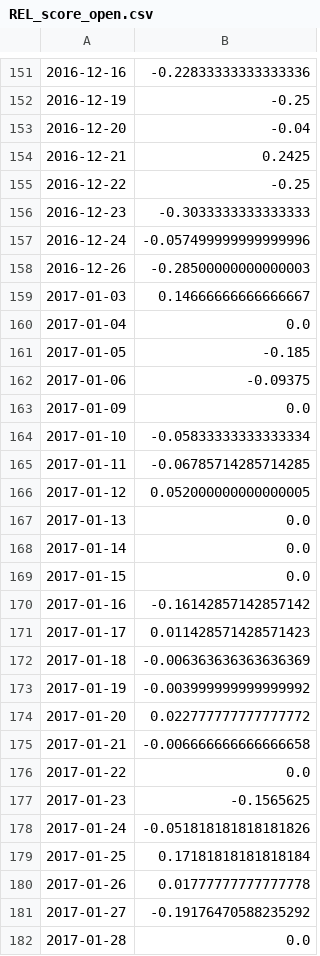
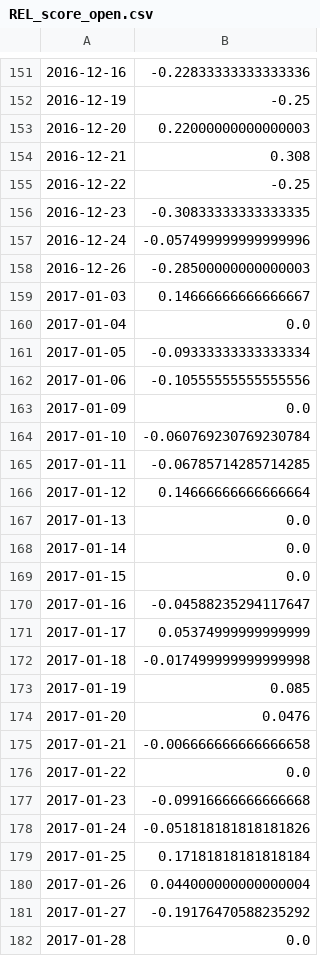
Before and after one commit to ZNClub-PA-ML-AI/Sentiment-analysis-using-Business-News, a CSV file: test2/REL_score_open.csv, drawn as a sheet; only a part is shown, gaps mark what is left out; the diff covers the shown part only.

```diff
--- a/test2/REL_score_open.csv
+++ b/test2/REL_score_open.csv
@@ -152,6 +152,6 @@
 2016-12-19,-0.25
-2016-12-20,-0.04
-2016-12-21,0.2425
+2016-12-20,0.22000000000000003
+2016-12-21,0.308
 2016-12-22,-0.25
-2016-12-23,-0.3033333333333333
+2016-12-23,-0.30833333333333335
 2016-12-24,-0.057499999999999996
@@ -160,8 +160,8 @@
 2017-01-04,0.0
-2017-01-05,-0.185
-2017-01-06,-0.09375
+2017-01-05,-0.09333333333333334
+2017-01-06,-0.10555555555555556
 2017-01-09,0.0
-2017-01-10,-0.05833333333333334
+2017-01-10,-0.060769230769230784
 2017-01-11,-0.06785714285714285
-2017-01-12,0.052000000000000005
+2017-01-12,0.14666666666666664
 2017-01-13,0.0
@@ -169,13 +169,13 @@
 2017-01-15,0.0
-2017-01-16,-0.16142857142857142
-2017-01-17,0.011428571428571423
-2017-01-18,-0.006363636363636369
-2017-01-19,-0.003999999999999992
-2017-01-20,0.022777777777777772
+2017-01-16,-0.04588235294117647
+2017-01-17,0.05374999999999999
+2017-01-18,-0.017499999999999998
+2017-01-19,0.085
+2017-01-20,0.0476
 2017-01-21,-0.006666666666666658
 2017-01-22,0.0
-2017-01-23,-0.1565625
+2017-01-23,-0.09916666666666668
 2017-01-24,-0.051818181818181826
 2017-01-25,0.17181818181818184
-2017-01-26,0.01777777777777778
+2017-01-26,0.044000000000000004
 2017-01-27,-0.19176470588235292
```
Also changed, not shown: 53 added rows and 60 edited cells elsewhere in this file, test2/AX_score_close.csv, test2/AX_score_open.csv, 9 other files.
